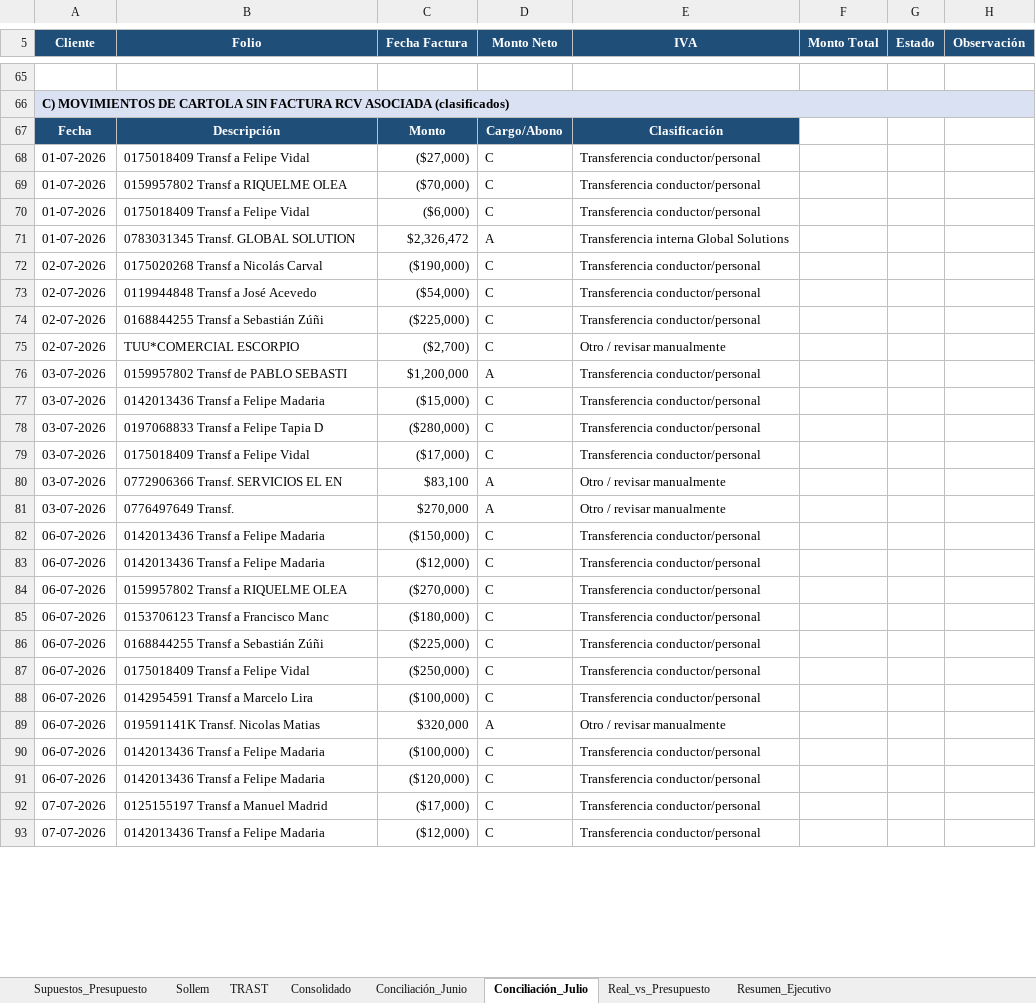
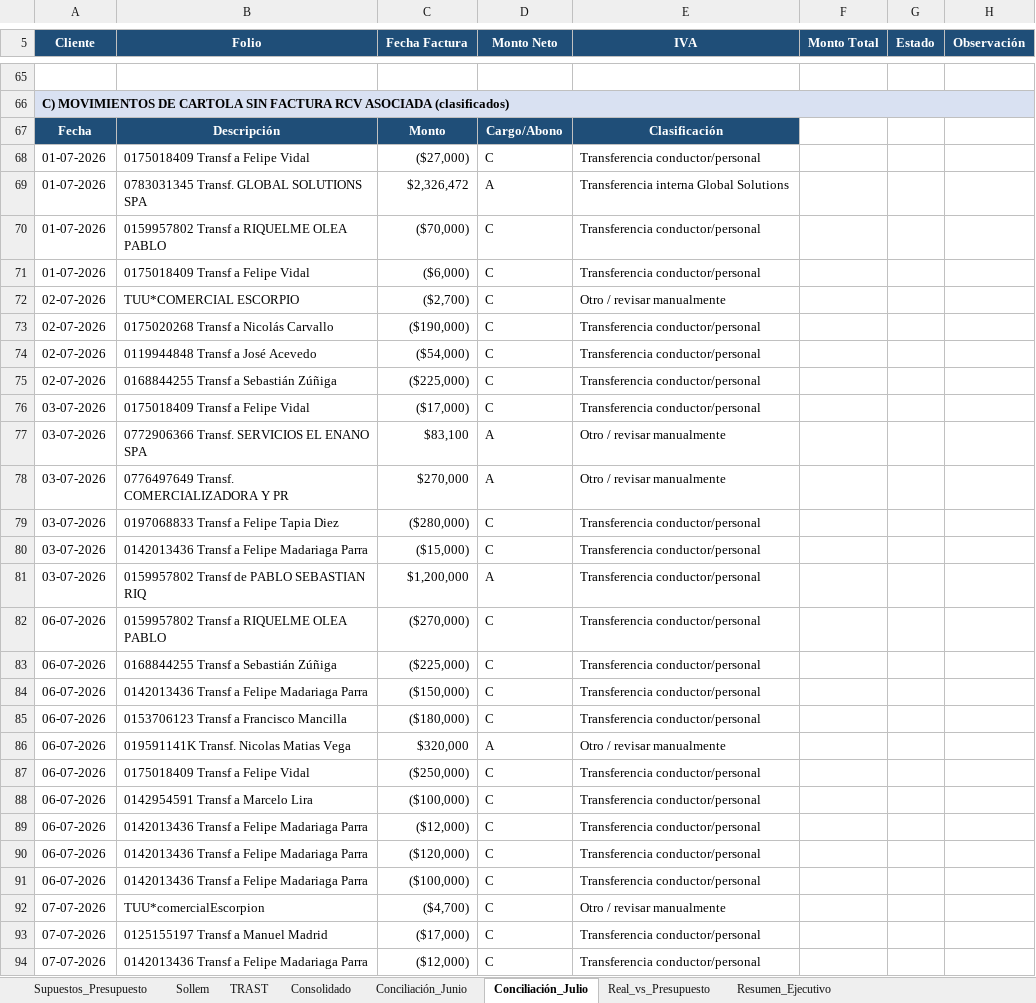
Before and after one commit to CTG2026/KAPTURA-PILOTO, an Excel workbook: finanzas/conciliacion_bancaria/Presupuesto_Flujo_Caja_Conciliacion_Ago_Sep_2026.xlsx, sheet Conciliación_Julio, drawn as a sheet; only a part is shown, gaps mark what is left out; values as stored, in another font and other column widths than the file's, no borders; removed rows and columns are numbered as before the commit, all else as after; the diff covers the shown part only; the diff names each change by its address in the sheet, - before the commit and + after, or states it on an @@ line.

Commit message:
Actualiza Conciliacion_Julio con cartola de movimientos completa al 29-07-2026

```diff
--- a/finanzas/conciliacion_bancaria/Presupuesto_Flujo_Caja_Conciliacion_Ago_Sep_2026.xlsx (sheet Conciliación_Julio)
+++ b/finanzas/conciliacion_bancaria/Presupuesto_Flujo_Caja_Conciliacion_Ago_Sep_2026.xlsx (sheet Conciliación_Julio)
+row 69: 01-07-2026 | 0783031345 Transf. GLOBAL SOLUTIONS SPA | $2,326,472 | A | Transferencia interna Global Solutions
-B70 (Folio): 0159957802 Transf a RIQUELME OLEA
+B70 (Folio): 0159957802 Transf a RIQUELME OLEA PABLO
-row 71: 01-07-2026 | 0783031345 Transf. GLOBAL SOLUTION | $2,326,472 | A | Transferencia interna Global Solutions
@@ row 75 moved to row 72: 02-07-2026 @@
-B73 (Folio): 0175020268 Transf a Nicolás Carval
+B73 (Folio): 0175020268 Transf a Nicolás Carvallo
-B75 (Folio): 0168844255 Transf a Sebastián Zúñi
+B75 (Folio): 0168844255 Transf a Sebastián Zúñiga
-row 76: 03-07-2026 | 0159957802 Transf de PABLO SEBASTI | $1,200,000 | A | Transferencia conductor/personal
-row 77: 03-07-2026 | 0142013436 Transf a Felipe Madaria | ($15,000) | C | Transferencia conductor/personal
-row 78: 03-07-2026 | 0197068833 Transf a Felipe Tapia D | ($280,000) | C | Transferencia conductor/personal
-B77 (Folio): 0772906366 Transf. SERVICIOS EL EN
+B77 (Folio): 0772906366 Transf. SERVICIOS EL ENANO SPA
-B78 (Folio): 0776497649 Transf.
+B78 (Folio): 0776497649 Transf. COMERCIALIZADORA Y PR
+row 79: 03-07-2026 | 0197068833 Transf a Felipe Tapia Diez | ($280,000) | C | Transferencia conductor/personal
+row 80: 03-07-2026 | 0142013436 Transf a Felipe Madariaga Parra | ($15,000) | C | Transferencia conductor/personal
+row 81: 03-07-2026 | 0159957802 Transf de PABLO SEBASTIAN RIQ | $1,200,000 | A | Transferencia conductor/personal
-B82 (Folio): 0142013436 Transf a Felipe Madaria
+B82 (Folio): 0159957802 Transf a RIQUELME OLEA PABLO
-C82 (Fecha Factura): ($150,000)
+C82 (Fecha Factura): ($270,000)
-B83 (Folio): 0142013436 Transf a Felipe Madaria
+B83 (Folio): 0168844255 Transf a Sebastián Zúñiga
-C83 (Fecha Factura): ($12,000)
+C83 (Fecha Factura): ($225,000)
-B84 (Folio): 0159957802 Transf a RIQUELME OLEA
+B84 (Folio): 0142013436 Transf a Felipe Madariaga Parra
-C84 (Fecha Factura): ($270,000)
+C84 (Fecha Factura): ($150,000)
-B85 (Folio): 0153706123 Transf a Francisco Manc
+B85 (Folio): 0153706123 Transf a Francisco Mancilla
-B86 (Folio): 0168844255 Transf a Sebastián Zúñi
+B86 (Folio): 019591141K Transf. Nicolas Matias Vega
-C86 (Fecha Factura): ($225,000)
+C86 (Fecha Factura): $320,000
-D86 (Monto Neto): C
+D86 (Monto Neto): A
-E86 (IVA): Transferencia conductor/personal
+E86 (IVA): Otro / revisar manualmente
-row 89: 06-07-2026 | 019591141K Transf. Nicolas Matias | $320,000 | A | Otro / revisar manualmente
-B89:B90 (Folio): 0142013436 Transf a Felipe Madaria
+B89:B90 (Folio): 0142013436 Transf a Felipe Madariaga Parra
-C89 (Fecha Factura): ($100,000)
+C89 (Fecha Factura): ($12,000)
+row 91: 06-07-2026 | 0142013436 Transf a Felipe Madariaga Parra | ($100,000) | C | Transferencia conductor/personal
@@ row 94 moved to row 92: 07-07-2026 @@
-B94 (Folio): 0142013436 Transf a Felipe Madaria
+B94 (Folio): 0142013436 Transf a Felipe Madariaga Parra
```
Also changed, not shown: 28 added rows, 10 removed rows, 4 moved rows and 72 edited cells elsewhere in this sheet.
